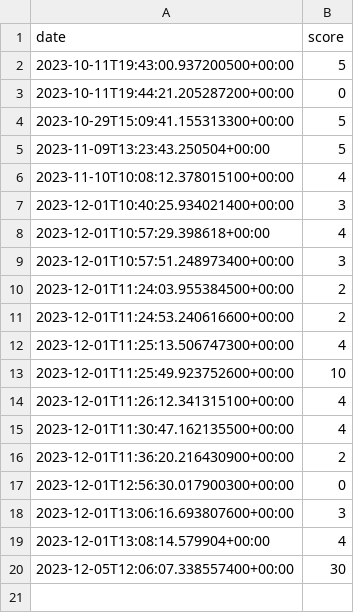
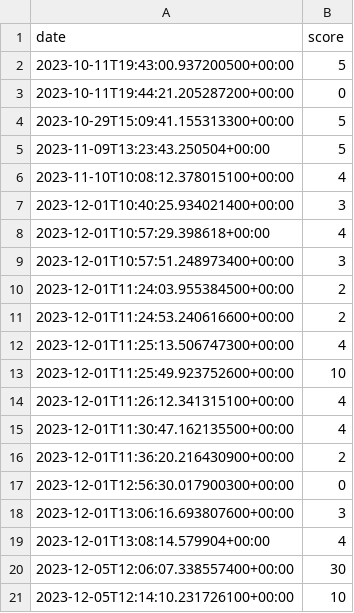
Before and after one commit to cosmobrain0/ACROSS, a CSV file: save-file.csv, drawn as a sheet.

```diff
--- a/save-file.csv
+++ b/save-file.csv
@@ -20 +20,2 @@ date,score
 2023-12-05T12:06:07.338557400+00:00,30
+2023-12-05T12:14:10.231726100+00:00,10
```
Also changed, not shown: 2 other files.
